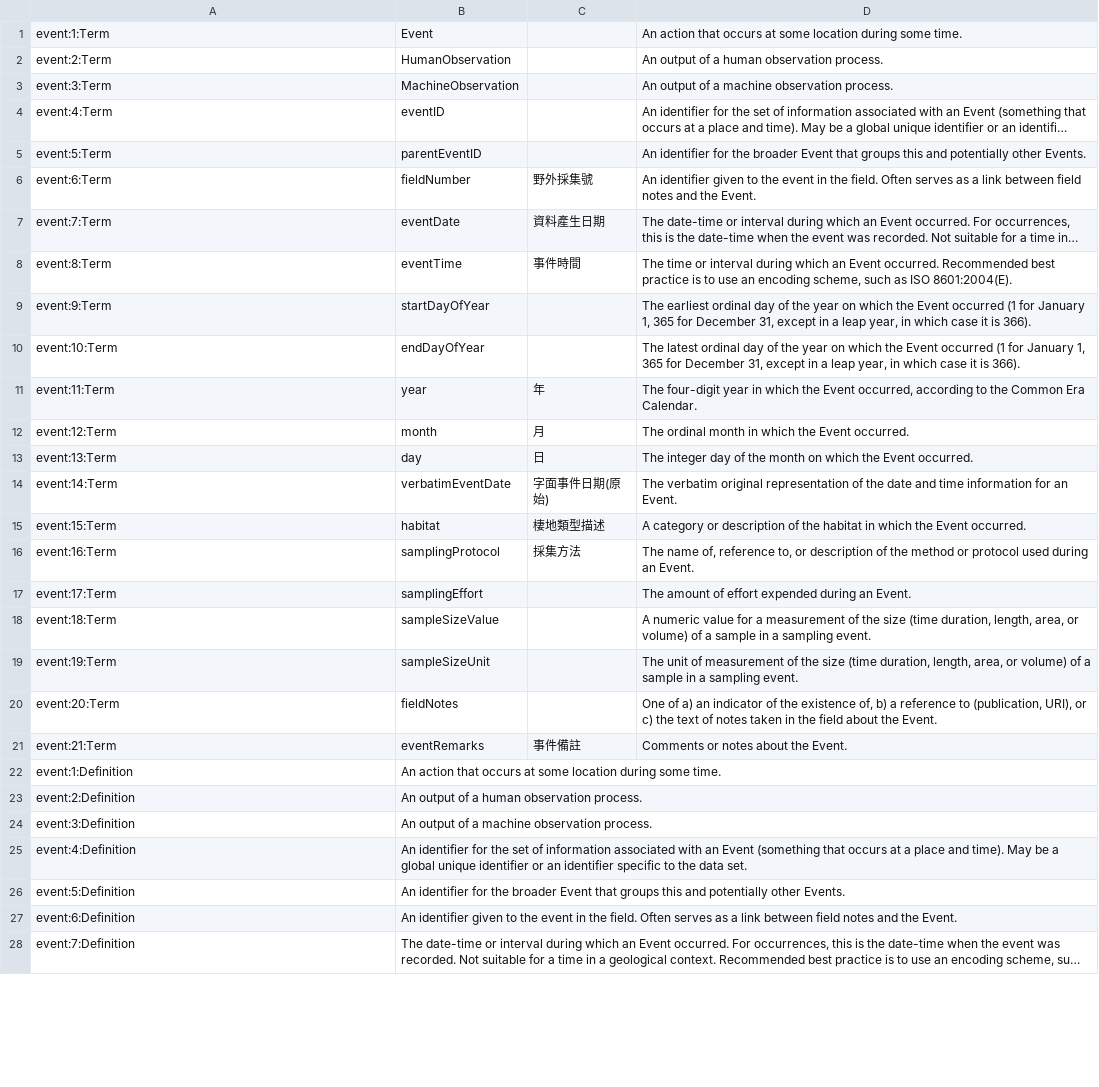
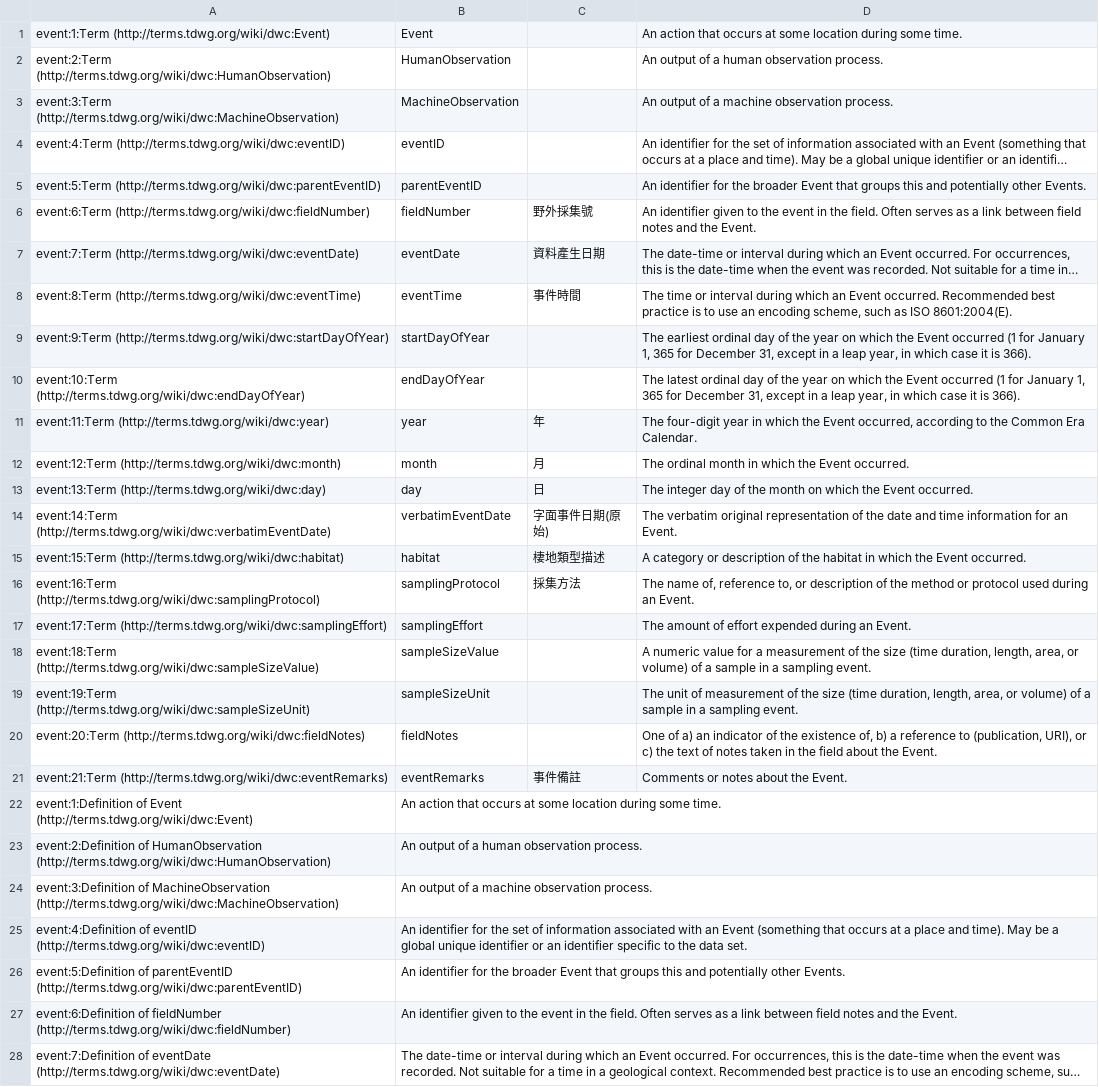
Before and after one commit to TaiBIF/term-translation, a CSV file: dist/Event_Terms.csv, drawn as a sheet; only a part is shown; long unchanged cells end in …; the diff covers the shown part only; the diff names each change by its address in the sheet, - before the commit and + after, or states it on an @@ line.

```diff
--- a/dist/Event_Terms.csv
+++ b/dist/Event_Terms.csv
-A1: event:1:Term
+A1: event:1:Term (http://terms.tdwg.org/wiki/dwc:Event)
-A2: event:2:Term
+A2: event:2:Term (http://terms.tdwg.org/wiki/dwc:HumanObservation)
-A3: event:3:Term
+A3: event:3:Term (http://terms.tdwg.org/wiki/dwc:MachineObservation)
-A4: event:4:Term
+A4: event:4:Term (http://terms.tdwg.org/wiki/dwc:eventID)
-A5: event:5:Term
+A5: event:5:Term (http://terms.tdwg.org/wiki/dwc:parentEventID)
-A6: event:6:Term
+A6: event:6:Term (http://terms.tdwg.org/wiki/dwc:fieldNumber)
-A7: event:7:Term
+A7: event:7:Term (http://terms.tdwg.org/wiki/dwc:eventDate)
-A8: event:8:Term
+A8: event:8:Term (http://terms.tdwg.org/wiki/dwc:eventTime)
-A9: event:9:Term
+A9: event:9:Term (http://terms.tdwg.org/wiki/dwc:startDayOfYear)
-A10: event:10:Term
+A10: event:10:Term (http://terms.tdwg.org/wiki/dwc:endDayOfYear)
-A11: event:11:Term
+A11: event:11:Term (http://terms.tdwg.org/wiki/dwc:year)
-A12: event:12:Term
+A12: event:12:Term (http://terms.tdwg.org/wiki/dwc:month)
-A13: event:13:Term
+A13: event:13:Term (http://terms.tdwg.org/wiki/dwc:day)
-A14: event:14:Term
+A14: event:14:Term (http://terms.tdwg.org/wiki/dwc:verbatimEventDate)
-A15: event:15:Term
+A15: event:15:Term (http://terms.tdwg.org/wiki/dwc:habitat)
-A16: event:16:Term
+A16: event:16:Term (http://terms.tdwg.org/wiki/dwc:samplingProtocol)
-A17: event:17:Term
+A17: event:17:Term (http://terms.tdwg.org/wiki/dwc:samplingEffort)
-A18: event:18:Term
+A18: event:18:Term (http://terms.tdwg.org/wiki/dwc:sampleSizeValue)
-A19: event:19:Term
+A19: event:19:Term (http://terms.tdwg.org/wiki/dwc:sampleSizeUnit)
-A20: event:20:Term
+A20: event:20:Term (http://terms.tdwg.org/wiki/dwc:fieldNotes)
-A21: event:21:Term
+A21: event:21:Term (http://terms.tdwg.org/wiki/dwc:eventRemarks)
-A22: event:1:Definition
+A22: event:1:Definition of Event (http://terms.tdwg.org/wiki/dwc:Event)
-A23: event:2:Definition
+A23: event:2:Definition of HumanObservation (http://terms.tdwg.org/wiki/dwc:HumanObservation)
-A24: event:3:Definition
+A24: event:3:Definition of MachineObservation (http://terms.tdwg.org/wiki/dwc:MachineObservation)
-A25: event:4:Definition
+A25: event:4:Definition of eventID (http://terms.tdwg.org/wiki/dwc:eventID)
-A26: event:5:Definition
+A26: event:5:Definition of parentEventID (http://terms.tdwg.org/wiki/dwc:parentEventID)
-A27: event:6:Definition
+A27: event:6:Definition of fieldNumber (http://terms.tdwg.org/wiki/dwc:fieldNumber)
-A28: event:7:Definition
+A28: event:7:Definition of eventDate (http://terms.tdwg.org/wiki/dwc:eventDate)
```
Also changed, not shown: 35 edited cells elsewhere in this file, dist/GeologicalContext_Terms.csv, dist/Identification_Terms.csv, 20 other files.
